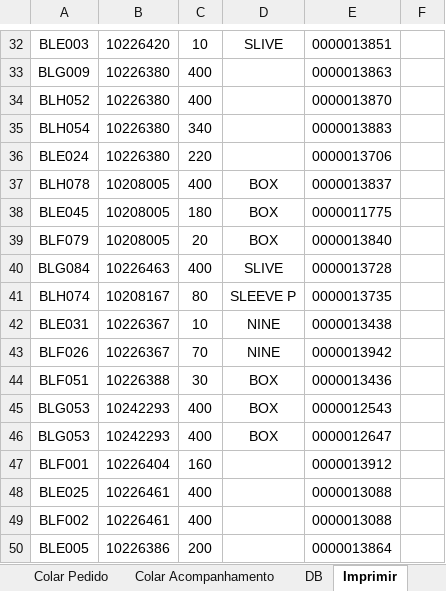
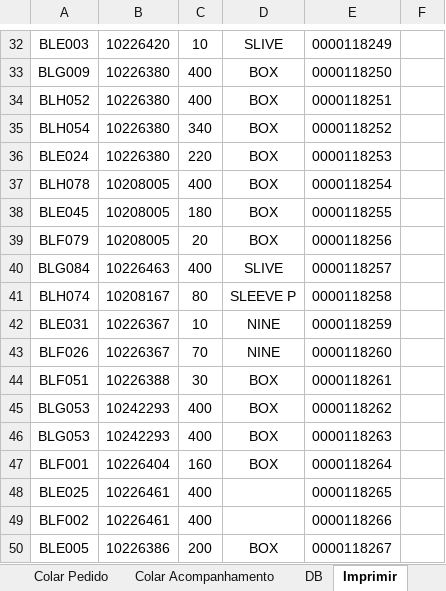
Before and after one commit to wduos-dsv/case-id-barcode-generator, an Excel workbook: Picking by Case ID.xlsx, sheet Imprimir, drawn as a sheet; only a part is shown, gaps mark what is left out; values as stored, in another font and other column widths than the file's, no borders; conditional formats not drawn; the diff covers the shown part only; the diff names each change by its address in the sheet, - before the commit and + after, or states it on an @@ line.

```diff
--- a/Picking by Case ID.xlsx (sheet Imprimir)
+++ b/Picking by Case ID.xlsx (sheet Imprimir)
-E32: 0000013851
+E32: 0000118249
-D33:D36: (empty)
+D33:D36: BOX
-E33: 0000013863
+E33: 0000118250
-E34: 0000013870
+E34: 0000118251
-E35: 0000013883
+E35: 0000118252
-E36: 0000013706
+E36: 0000118253
-E37: 0000013837
+E37: 0000118254
-E38: 0000011775
+E38: 0000118255
-E39: 0000013840
+E39: 0000118256
-E40: 0000013728
+E40: 0000118257
-E41: 0000013735
+E41: 0000118258
-E42: 0000013438
+E42: 0000118259
-E43: 0000013942
+E43: 0000118260
-E44: 0000013436
+E44: 0000118261
-E45: 0000012543
+E45: 0000118262
-E46: 0000012647
+E46: 0000118263
-D47: (empty)
+D47: BOX
-E47: 0000013912
+E47: 0000118264
-E48: 0000013088
+E48: 0000118265
-E49: 0000013088
+E49: 0000118266
-D50: (empty)
+D50: BOX
-E50: 0000013864
+E50: 0000118267
```
Also changed, not shown: 33 edited cells elsewhere in this sheet, sheet DB, 2 other files.
